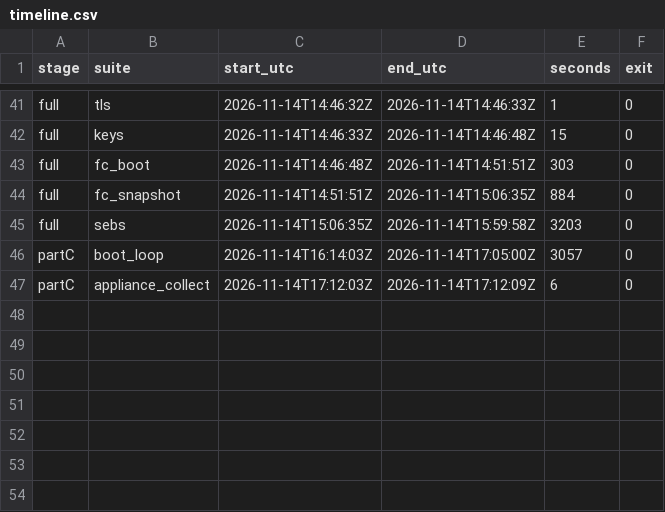
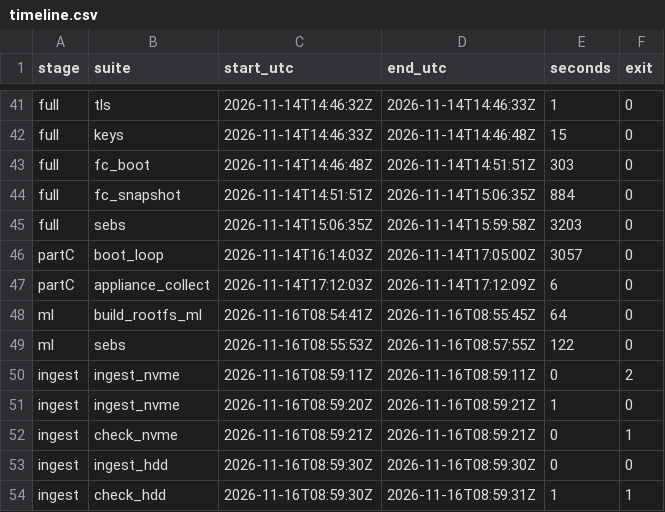
Before and after one commit to aalhadsawane/VOSS, a CSV file: calibration/specs/node02-i7-12700-64g-nvme/timeline.csv, drawn as a sheet; only a part is shown, gaps mark what is left out.

Commit message:
Calibration: node02 image-recognition on the ML guest image

```diff
--- a/calibration/specs/node02-i7-12700-64g-nvme/timeline.csv
+++ b/calibration/specs/node02-i7-12700-64g-nvme/timeline.csv
@@ -47 +47,8 @@ partC,boot_loop,2026-11-14T16:14:03Z,2026-11-14T17:05:00Z,3057,0
 partC,appliance_collect,2026-11-14T17:12:03Z,2026-11-14T17:12:09Z,6,0
+ml,build_rootfs_ml,2026-11-16T08:54:41Z,2026-11-16T08:55:45Z,64,0
+ml,sebs,2026-11-16T08:55:53Z,2026-11-16T08:57:55Z,122,0
+ingest,ingest_nvme,2026-11-16T08:59:11Z,2026-11-16T08:59:11Z,0,2
+ingest,ingest_nvme,2026-11-16T08:59:20Z,2026-11-16T08:59:21Z,1,0
+ingest,check_nvme,2026-11-16T08:59:21Z,2026-11-16T08:59:21Z,0,1
+ingest,ingest_hdd,2026-11-16T08:59:30Z,2026-11-16T08:59:30Z,0,0
+ingest,check_hdd,2026-11-16T08:59:30Z,2026-11-16T08:59:31Z,1,1
```
Also changed, not shown: 13 other files.
